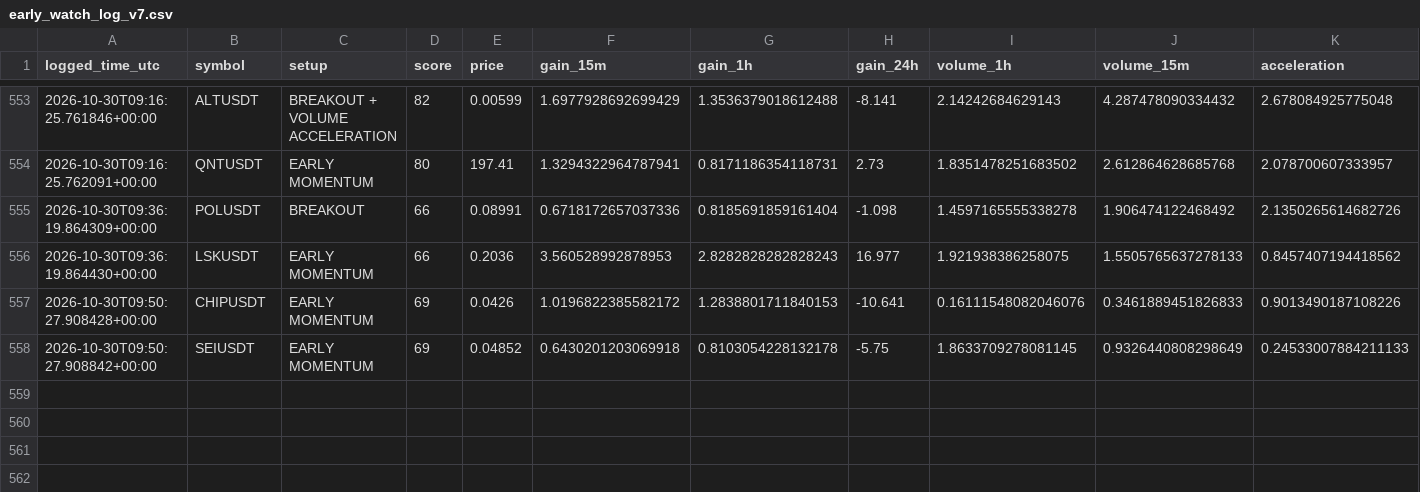
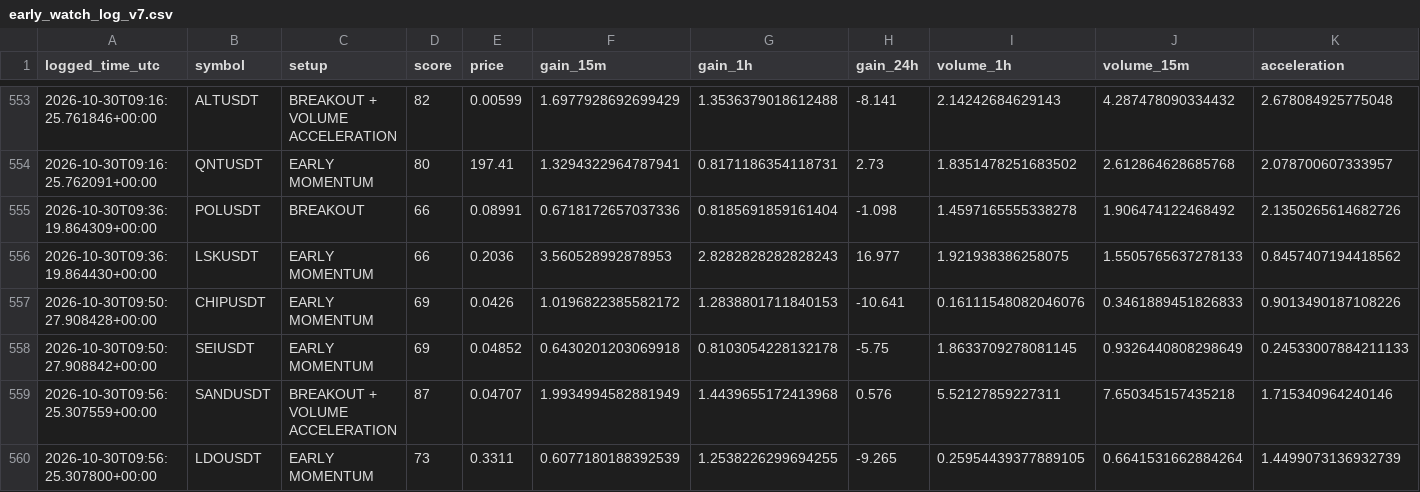
Before and after one commit to solom20232007/v7, a CSV file: early_watch_log_v7.csv, drawn as a sheet; only a part is shown, gaps mark what is left out; rows hold the shown columns only; the diff names each change by its address in the sheet, - before the commit and + after, or states it on an @@ line.

```diff
--- a/early_watch_log_v7.csv
+++ b/early_watch_log_v7.csv
+row 559: 2026-10-30T09:56:25.307559+00:00 | SANDUSDT | BREAKOUT + VOLUME ACCELERATION | 87 | 0.04707 | 1.9934994582881949 | 1.4439655172413968 | 0.576 | 5.52127859227311 | 7.650345157435218 | 1.715340964240146
+row 560: 2026-10-30T09:56:25.307800+00:00 | LDOUSDT | EARLY MOMENTUM | 73 | 0.3311 | 0.6077180188392539 | 1.2538226299694255 | -9.265 | 0.25954439377889105 | 0.6641531662884264 | 1.4499073136932739
```
Also changed, not shown: early_scan_diagnostics_v7.csv, 1 other file.
